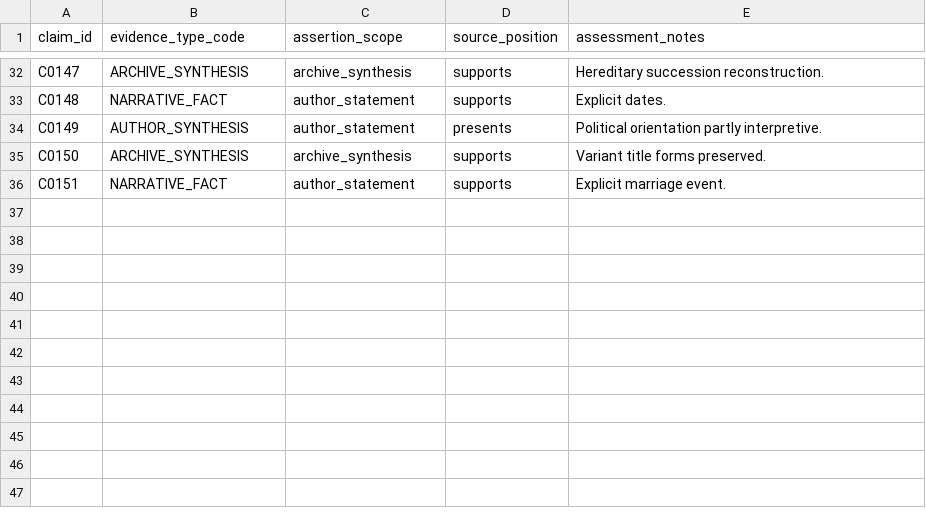
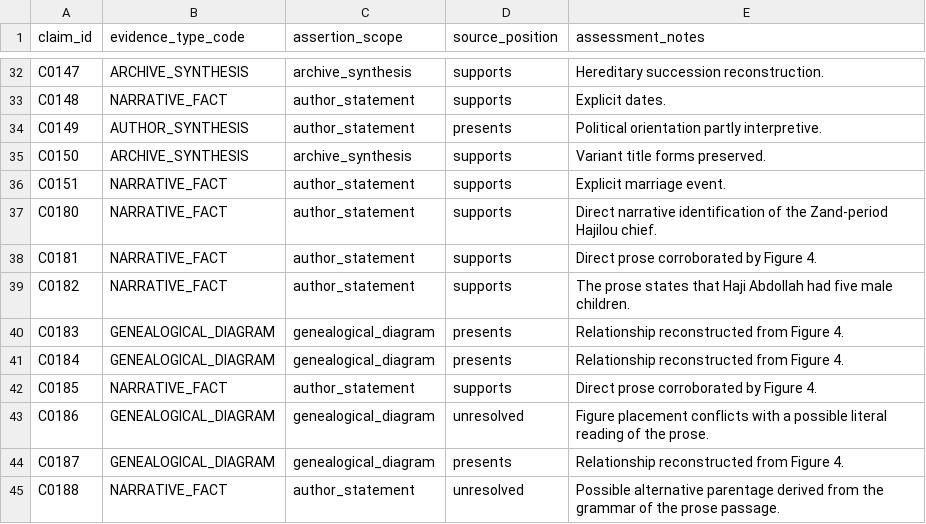
Before and after one commit to amirihoss-eng/Gharagozloo-Historical-Archive, a CSV file: Gharagozloo_Historical_Archive_v1_0_chapter3_complete/exports/claim_evidence_profiles.csv, drawn as a sheet; only a part is shown, gaps mark what is left out; the diff names each change by its address in the sheet, - before the commit and + after, or states it on an @@ line.

```diff
--- a/Gharagozloo_Historical_Archive_v1_0_chapter3_complete/exports/claim_evidence_profiles.csv
+++ b/Gharagozloo_Historical_Archive_v1_0_chapter3_complete/exports/claim_evidence_profiles.csv
+row 37: C0180 | NARRATIVE_FACT | author_statement | supports | Direct narrative identification of the Zand-period Hajilou chief.
+row 38: C0181 | NARRATIVE_FACT | author_statement | supports | Direct prose corroborated by Figure 4.
+row 39: C0182 | NARRATIVE_FACT | author_statement | supports | The prose states that Haji Abdollah had five male children.
+row 40: C0183 | GENEALOGICAL_DIAGRAM | genealogical_diagram | presents | Relationship reconstructed from Figure 4.
+row 41: C0184 | GENEALOGICAL_DIAGRAM | genealogical_diagram | presents | Relationship reconstructed from Figure 4.
+row 42: C0185 | NARRATIVE_FACT | author_statement | supports | Direct prose corroborated by Figure 4.
+row 43: C0186 | GENEALOGICAL_DIAGRAM | genealogical_diagram | unresolved | Figure placement conflicts with a possible literal reading of the prose.
+row 44: C0187 | GENEALOGICAL_DIAGRAM | genealogical_diagram | presents | Relationship reconstructed from Figure 4.
+row 45: C0188 | NARRATIVE_FACT | author_statement | unresolved | Possible alternative parentage derived from the grammar of the prose passage.
```
Also changed, not shown: Gharagozloo_Historical_Archive_v1_0_chapter3_complete/exports/change_log.csv, Gharagozloo_Historical_Archive_v1_0_chapter3_complete/exports/claims.csv, 20 other files.
